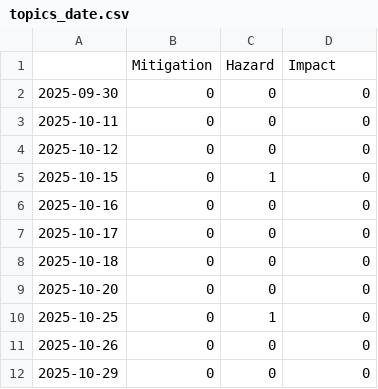
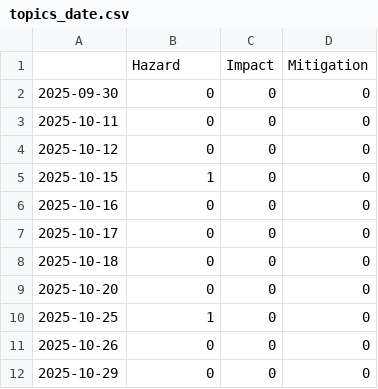
Before and after one commit to paularicarda-news/volcanoIsComing, a CSV file: csv/topics_date.csv, drawn as a sheet.

```diff
--- a/csv/topics_date.csv
+++ b/csv/topics_date.csv
@@ -1,2 +1,2 @@
-,Mitigation,Hazard,Impact
+,Hazard,Impact,Mitigation
 2025-09-30,0,0,0
@@ -4,3 +4,3 @@
 2025-10-12,0,0,0
-2025-10-15,0,1,0
+2025-10-15,1,0,0
 2025-10-16,0,0,0
@@ -9,3 +9,3 @@
 2025-10-20,0,0,0
-2025-10-25,0,1,0
+2025-10-25,1,0,0
 2025-10-26,0,0,0
```
Also changed, not shown: 7 other files.
